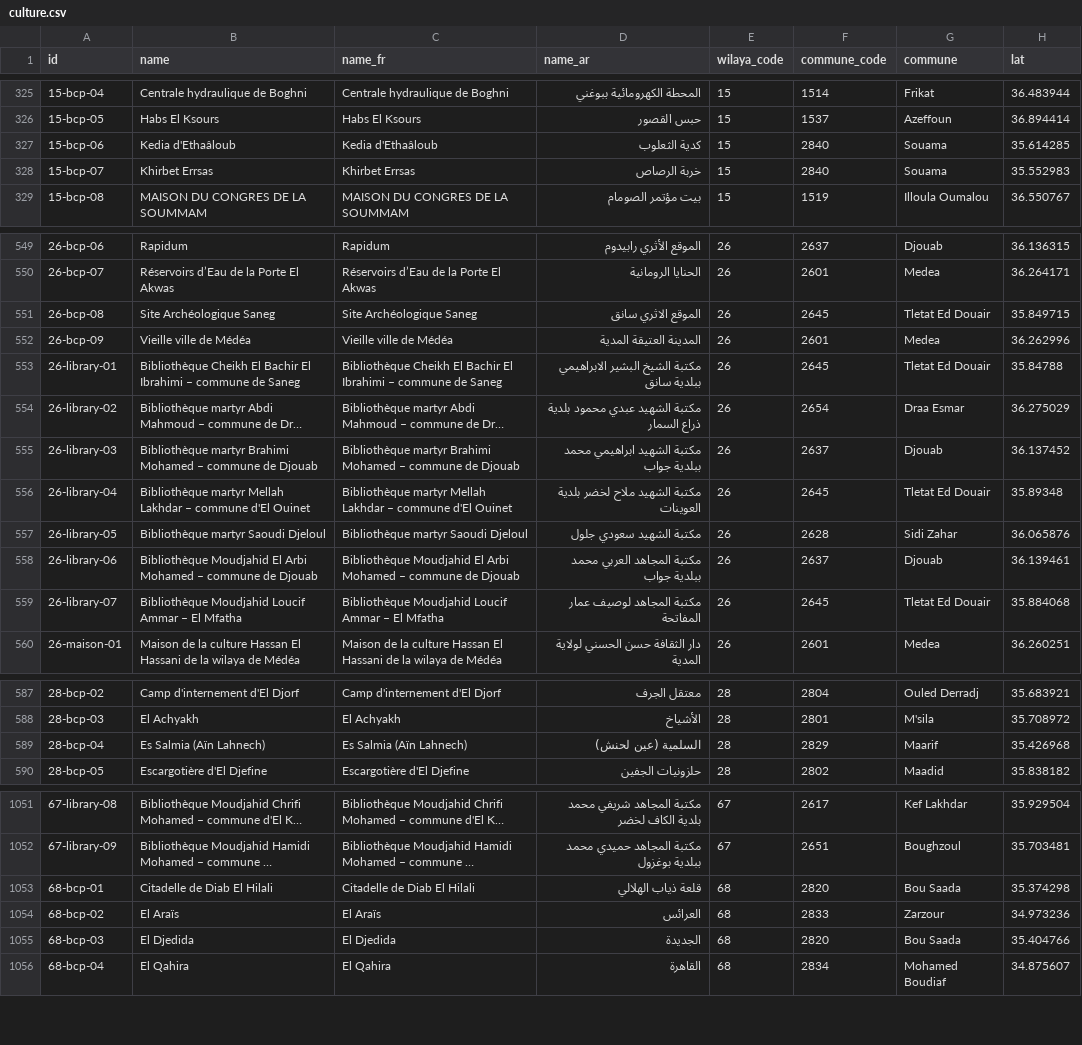
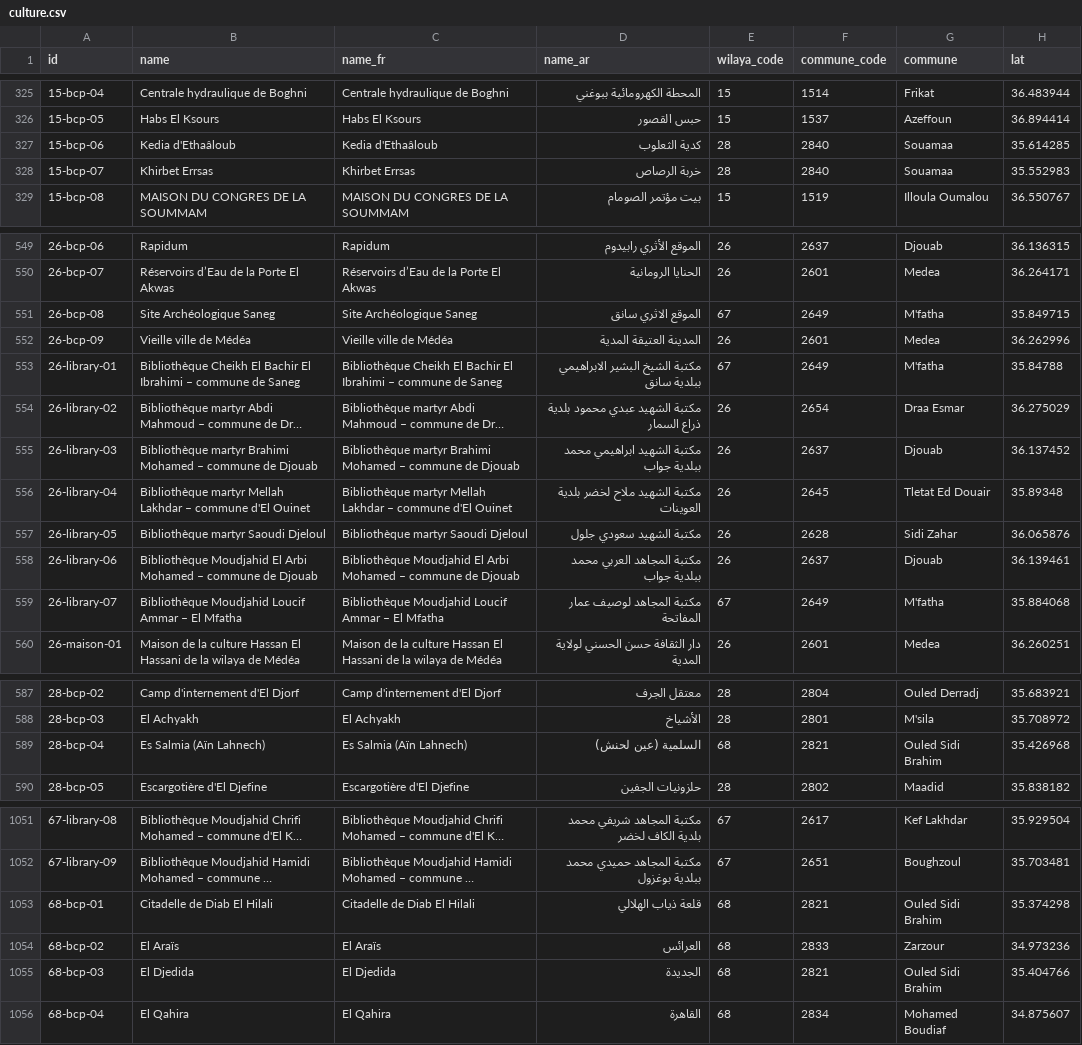
Before and after one commit to yasserstudio/geoalgeria, a CSV file: packages/culture/data/csv/culture.csv, drawn as a sheet; only a part is shown, gaps mark what is left out; long unchanged cells end in …; the diff covers the shown part only; the diff names each change by its address in the sheet, - before the commit and + after, or states it on an @@ line.

Commit message:
feat(generators): emit v2 from culture + add id carry-over
Rework the culture generator onto the shared writer, and add carryOverIds to the
shared module: the join generators derive ids as {wilaya}-{seq}, so the root
commune fix (dataset/algeria.json) would otherwise re-sequence every id in the
re-scoped wilayas. Keying ids to the stable upstream id (refs.patrimoine here)
pins them, so regeneration surfaces the fix as corrected wilaya_code/commune on
the ~25 relocated records and nothing else — zero id churn. Validator: 4 mislinks
(0.37%, under ceiling; the 4 are pre-existing bad source coordinates).

```diff
--- a/packages/culture/data/csv/culture.csv
+++ b/packages/culture/data/csv/culture.csv
-E327:E328 (wilaya_code): 15
+E327:E328 (wilaya_code): 28
-G327:G328 (commune): Souama
+G327:G328 (commune): Souamaa
-E551 (wilaya_code): 26
+E551 (wilaya_code): 67
-F551 (commune_code): 2645
+F551 (commune_code): 2649
-G551 (commune): Tletat Ed Douair
+G551 (commune): M'fatha
-E553 (wilaya_code): 26
+E553 (wilaya_code): 67
-F553 (commune_code): 2645
+F553 (commune_code): 2649
-G553 (commune): Tletat Ed Douair
+G553 (commune): M'fatha
-E559 (wilaya_code): 26
+E559 (wilaya_code): 67
-F559 (commune_code): 2645
+F559 (commune_code): 2649
-G559 (commune): Tletat Ed Douair
+G559 (commune): M'fatha
-E589 (wilaya_code): 28
+E589 (wilaya_code): 68
-F589 (commune_code): 2829
+F589 (commune_code): 2821
-G589 (commune): Maarif
+G589 (commune): Ouled Sidi Brahim
-F1053 (commune_code): 2820
+F1053 (commune_code): 2821
-G1053 (commune): Bou Saada
+G1053 (commune): Ouled Sidi Brahim
-F1055 (commune_code): 2820
+F1055 (commune_code): 2821
-G1055 (commune): Bou Saada
+G1055 (commune): Ouled Sidi Brahim
```
Also changed, not shown: 5 edited cells elsewhere in this file, 4 other files.
